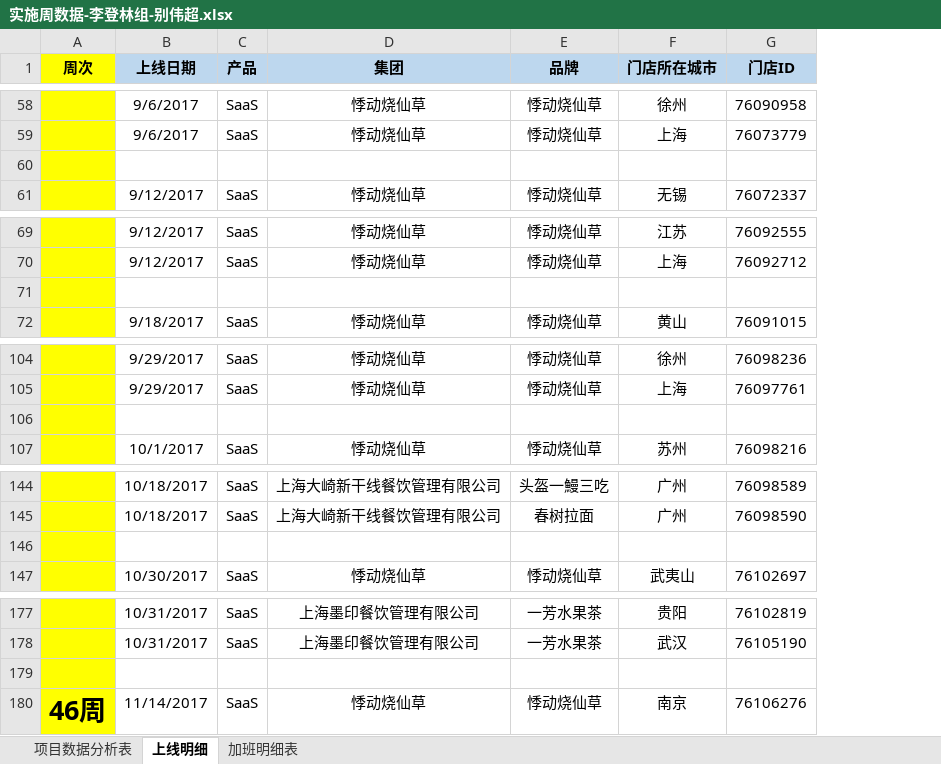
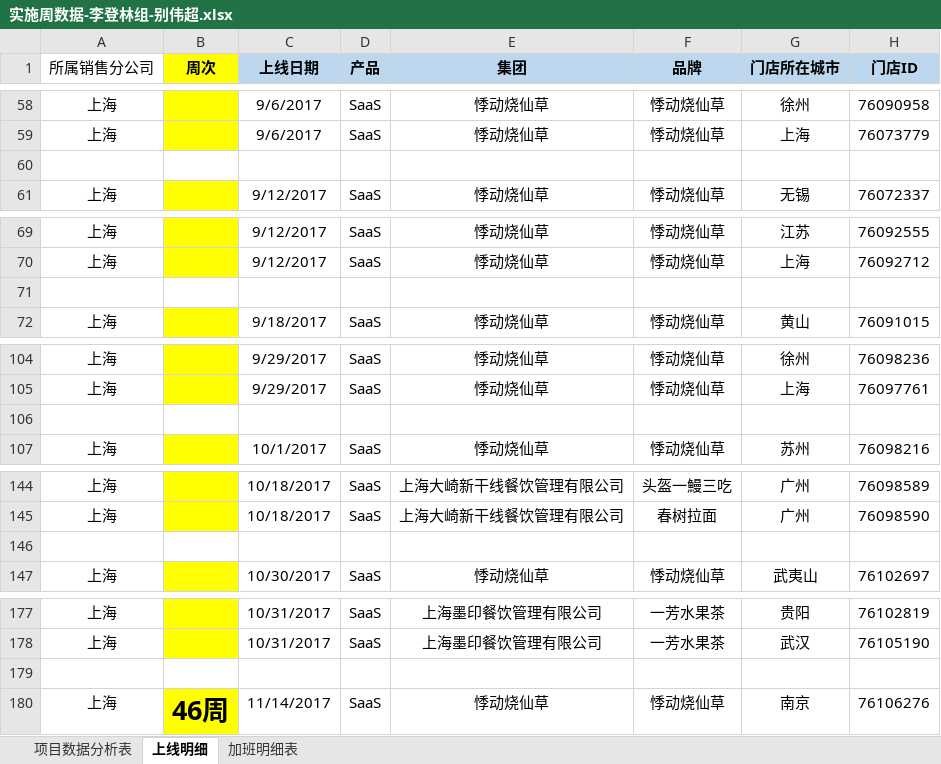
Before and after one commit to lx90735/zhangleizu, an Excel workbook: 实施周数据-李登林组/12月/51周/实施周数据-李登林组-别伟超.xlsx, sheet 上线明细, drawn as a sheet; only a part is shown, gaps mark what is left out; values as stored, in another font and other column widths than the file's, no borders; addresses are those after the commit; the diff covers the shown part only; the diff names each change by its address in the sheet, - before the commit and + after, or states it on an @@ line.

```diff
--- a/实施周数据-李登林组/12月/51周/实施周数据-李登林组-别伟超.xlsx (sheet 上线明细)
+++ b/实施周数据-李登林组/12月/51周/实施周数据-李登林组-别伟超.xlsx (sheet 上线明细)
+column A (所属销售分公司), rows 58-61: 上海 | 上海 |  | 上海; rows 69-72: 上海 | 上海 |  | 上海; rows 104-107: 上海 | 上海 |  | 上海; rows 144-147: 上海 | 上海 |  | 上海; rows 177-180: 上海 | 上海 |  | 上海
-B60 fill: #FFFF00
+B60 fill: none
-B71 fill: #FFFF00
+B71 fill: none
-B106 fill: #FFFF00
+B106 fill: none
-B146 fill: #FFFF00
+B146 fill: none
-B179 fill: #FFFF00
+B179 fill: none
```
Also changed, not shown: 1 added row and cell formats elsewhere in this sheet.
